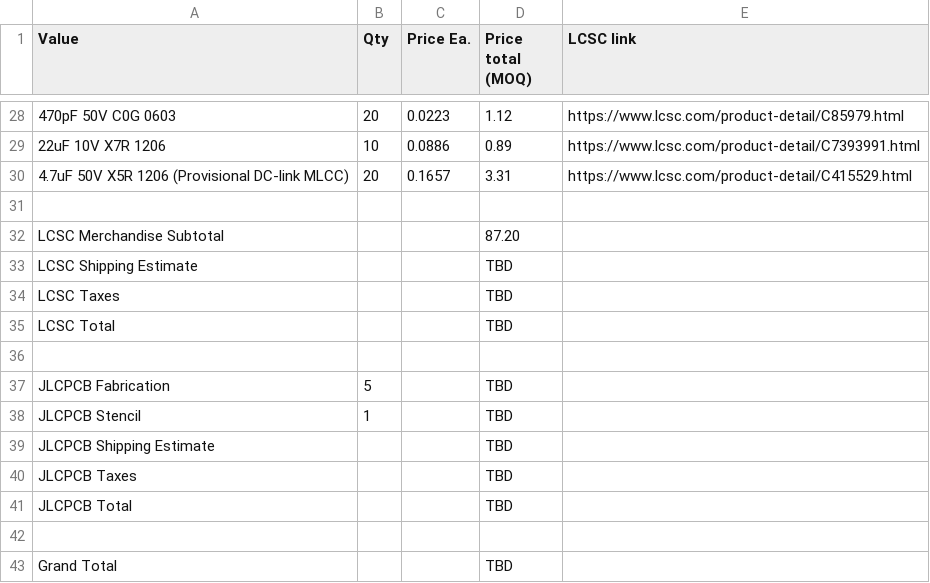
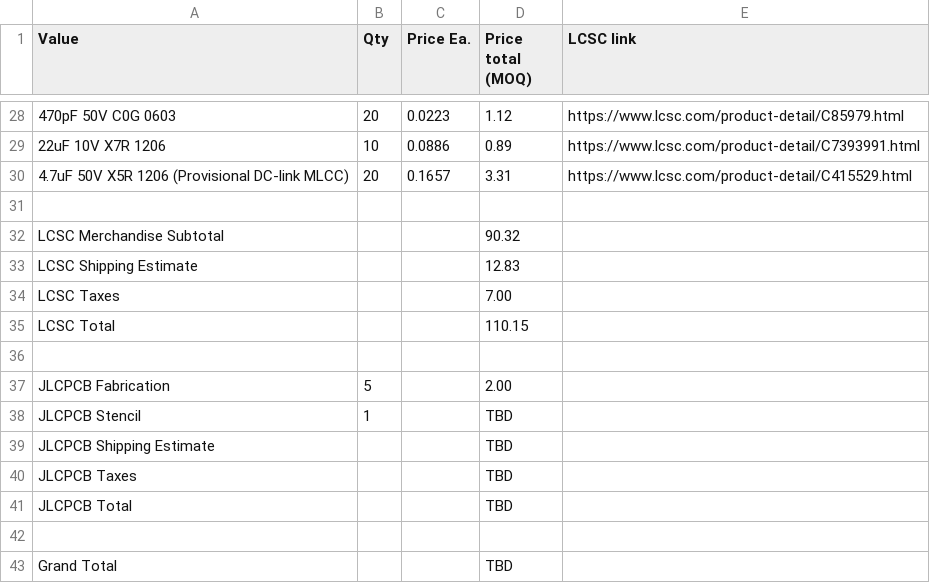
Before and after one commit to SharKingStudios/Puffer-ESC, a CSV file: BOM.csv, drawn as a sheet; only a part is shown, gaps mark what is left out; the diff names each change by its address in the sheet, - before the commit and + after, or states it on an @@ line.

```diff
--- a/BOM.csv
+++ b/BOM.csv
-D32 (Price total (MOQ)): 87.20
+D32 (Price total (MOQ)): 90.32
-D33 (Price total (MOQ)): TBD
+D33 (Price total (MOQ)): 12.83
-D34 (Price total (MOQ)): TBD
+D34 (Price total (MOQ)): 7.00
-D35 (Price total (MOQ)): TBD
+D35 (Price total (MOQ)): 110.15
-D37 (Price total (MOQ)): TBD
+D37 (Price total (MOQ)): 2.00
```
Also changed, not shown: 6 other files.
